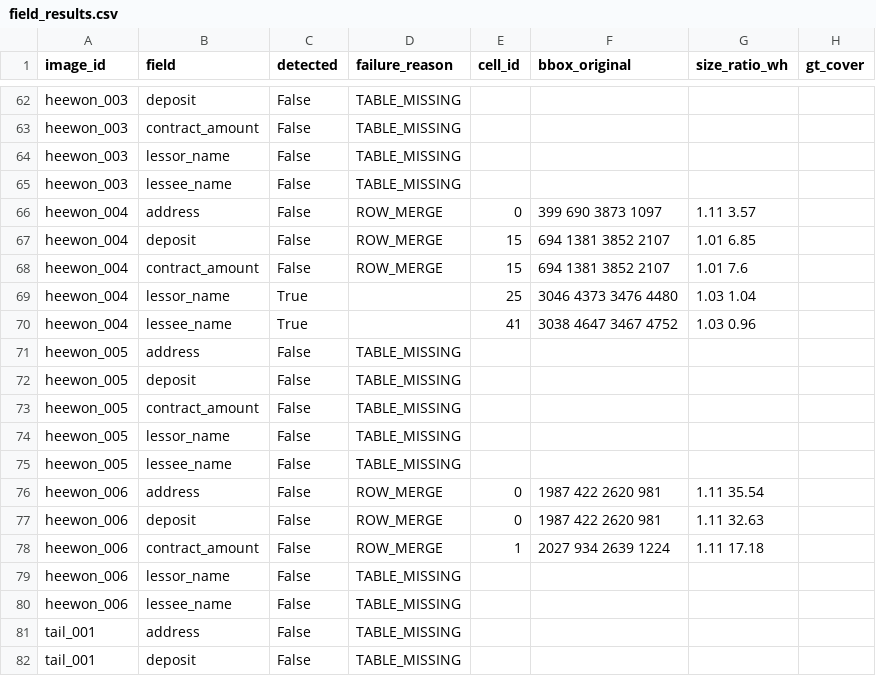
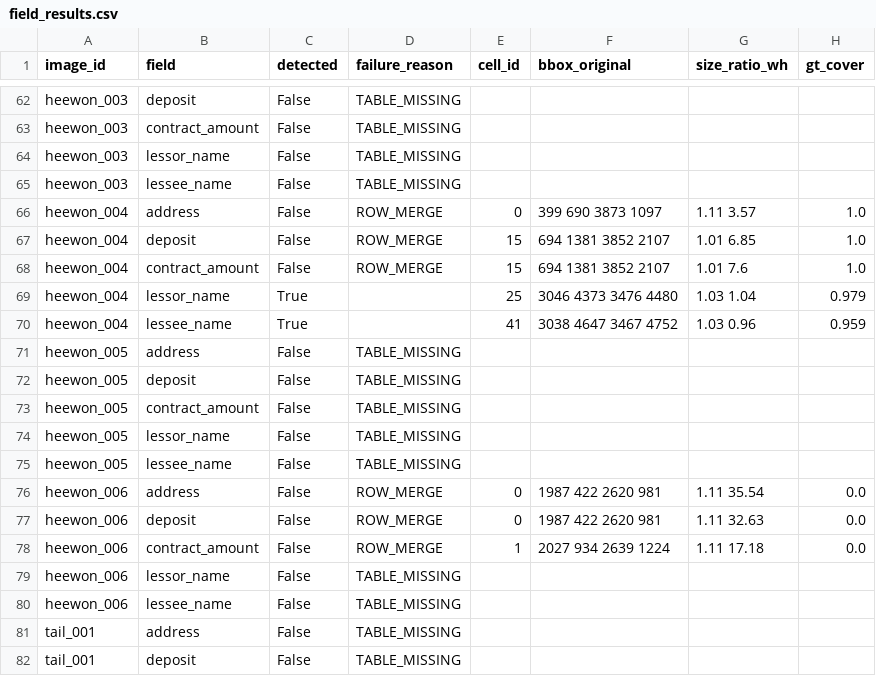
Before and after one commit to yanhemis/P-S-paper, a CSV file: output/eval_v1/development/field_results.csv, drawn as a sheet; only a part is shown, gaps mark what is left out; the diff covers the shown part only.

```diff
--- a/output/eval_v1/development/field_results.csv
+++ b/output/eval_v1/development/field_results.csv
@@ -65,7 +65,7 @@ heewon_003,lessor_name,False,TABLE_MISSING,,,,
 heewon_003,lessee_name,False,TABLE_MISSING,,,,
-heewon_004,address,False,ROW_MERGE,0,399 690 3873 1097,1.11 3.57,
-heewon_004,deposit,False,ROW_MERGE,15,694 1381 3852 2107,1.01 6.85,
-heewon_004,contract_amount,False,ROW_MERGE,15,694 1381 3852 2107,1.01 7.6,
-heewon_004,lessor_name,True,,25,3046 4373 3476 4480,1.03 1.04,
-heewon_004,lessee_name,True,,41,3038 4647 3467 4752,1.03 0.96,
+heewon_004,address,False,ROW_MERGE,0,399 690 3873 1097,1.11 3.57,1.0
+heewon_004,deposit,False,ROW_MERGE,15,694 1381 3852 2107,1.01 6.85,1.0
+heewon_004,contract_amount,False,ROW_MERGE,15,694 1381 3852 2107,1.01 7.6,1.0
+heewon_004,lessor_name,True,,25,3046 4373 3476 4480,1.03 1.04,0.979
+heewon_004,lessee_name,True,,41,3038 4647 3467 4752,1.03 0.96,0.959
 heewon_005,address,False,TABLE_MISSING,,,,
@@ -75,5 +75,5 @@ heewon_005,lessor_name,False,TABLE_MISSING,,,,
 heewon_005,lessee_name,False,TABLE_MISSING,,,,
-heewon_006,address,False,ROW_MERGE,0,1987 422 2620 981,1.11 35.54,
-heewon_006,deposit,False,ROW_MERGE,0,1987 422 2620 981,1.11 32.63,
-heewon_006,contract_amount,False,ROW_MERGE,1,2027 934 2639 1224,1.11 17.18,
+heewon_006,address,False,ROW_MERGE,0,1987 422 2620 981,1.11 35.54,0.0
+heewon_006,deposit,False,ROW_MERGE,0,1987 422 2620 981,1.11 32.63,0.0
+heewon_006,contract_amount,False,ROW_MERGE,1,2027 934 2639 1224,1.11 17.18,0.0
 heewon_006,lessor_name,False,TABLE_MISSING,,,,
```
Also changed, not shown: 20 edited cells elsewhere in this file, output/eval_v1/development/field_summary.csv, output/eval_v1/development/roi_coverage_fields.csv, 15 other files.
